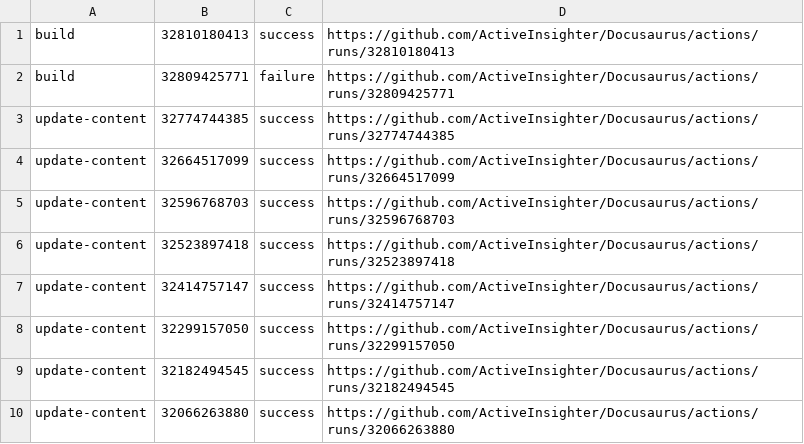
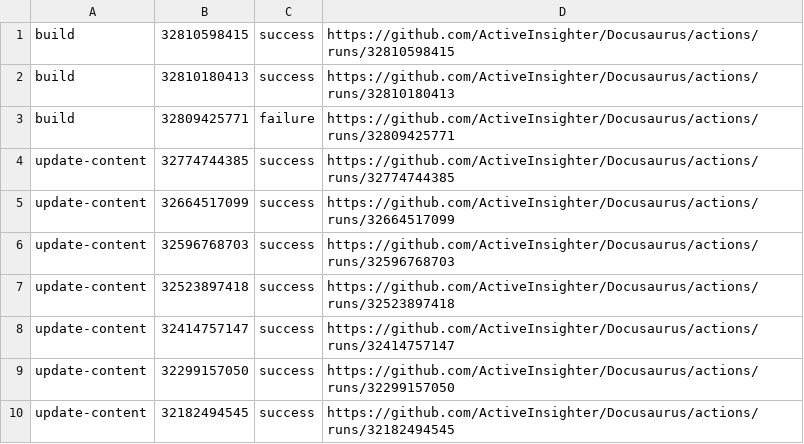
Before and after one commit to ActiveInsighter/Docusaurus, a TSV file: .github/workflow-runs/recent-runs.tsv, drawn as a sheet; removed rows and columns are numbered as before the commit, all else as after; the diff names each change by its address in the sheet, - before the commit and + after, or states it on an @@ line.

```diff
--- a/.github/workflow-runs/recent-runs.tsv
+++ b/.github/workflow-runs/recent-runs.tsv
+row 1: build | 32810598415 | success | https://github.com/ActiveInsighter/Docusaurus/actions/runs/32810598415
-row 10: update-content | 32066263880 | success | https://github.com/ActiveInsighter/Docusaurus/actions/runs/32066263880
```
Also changed, not shown: 11 other files.
